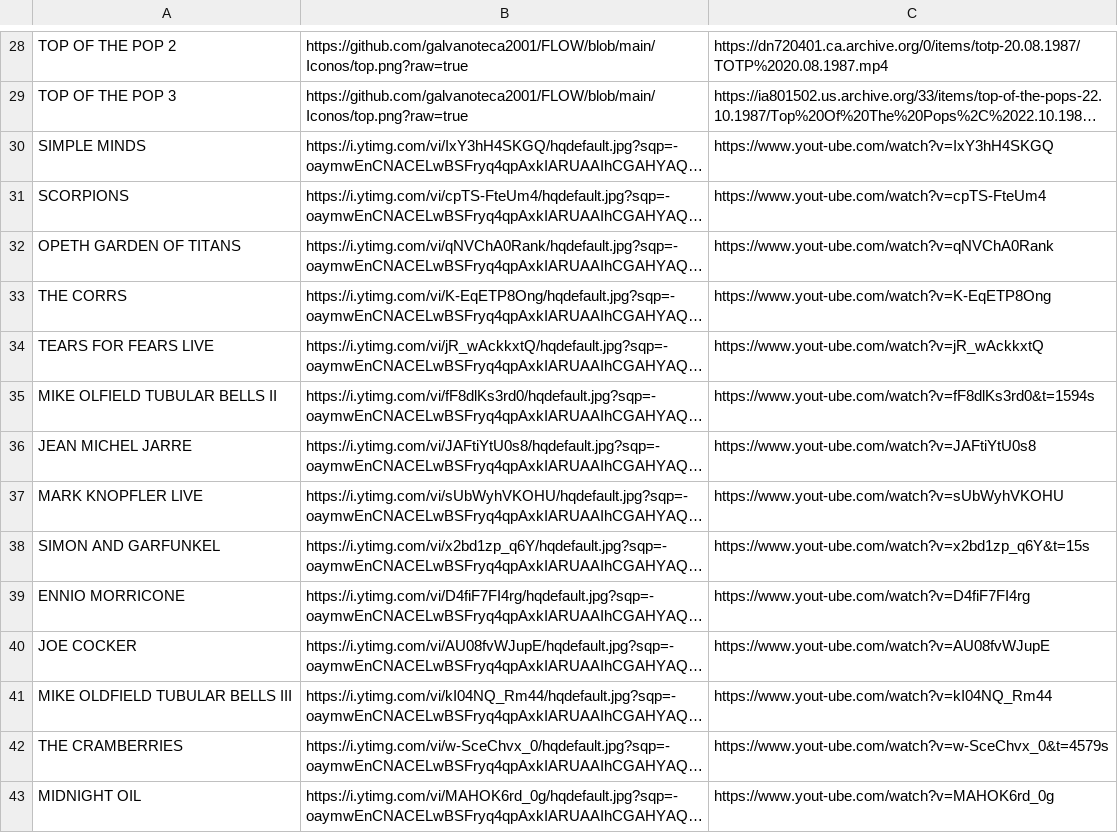
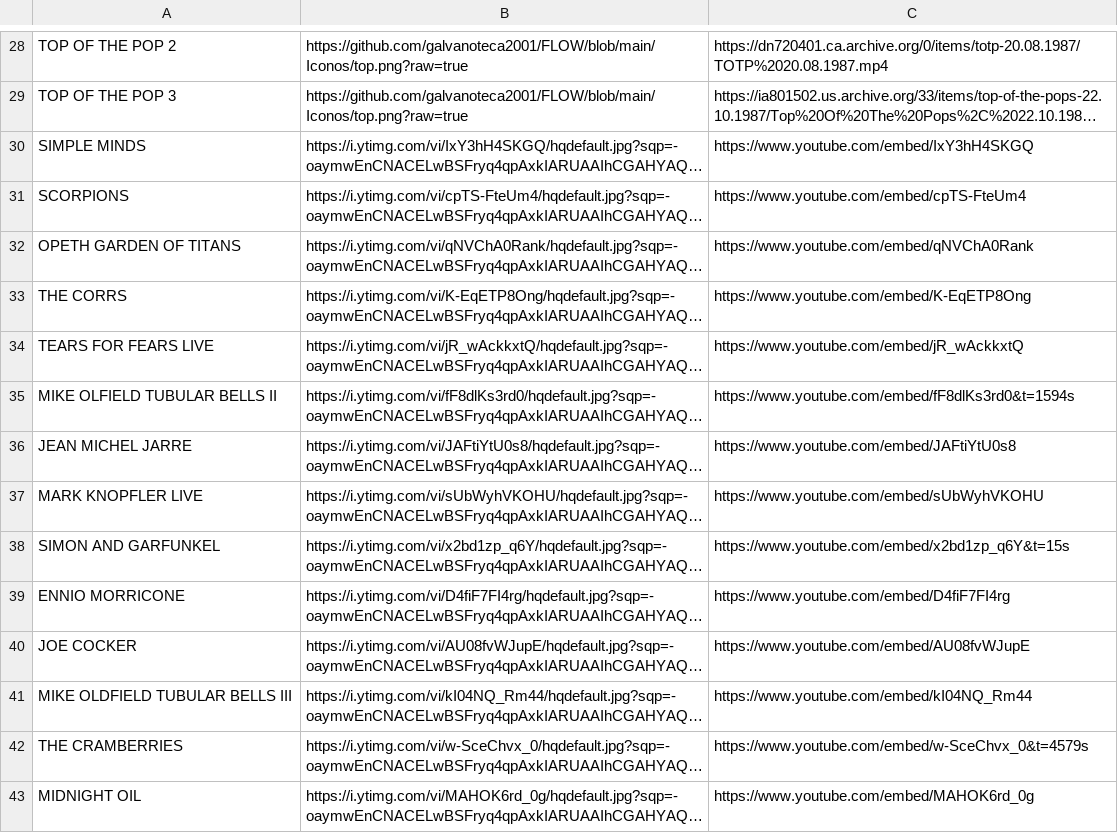
Before and after one commit to galvanoteca2001/FLOW, a CSV file: movie.csv, drawn as a sheet; only a part is shown, gaps mark what is left out; long unchanged cells end in …; the diff covers the shown part only; the diff names each change by its address in the sheet, - before the commit and + after, or states it on an @@ line.

Commit message:
Update movie.csv

```diff
--- a/movie.csv
+++ b/movie.csv
-C30: https://www.yout-ube.com/watch?v=IxY3hH4SKGQ
+C30: https://www.youtube.com/embed/IxY3hH4SKGQ
-C31: https://www.yout-ube.com/watch?v=cpTS-FteUm4
+C31: https://www.youtube.com/embed/cpTS-FteUm4
-C32: https://www.yout-ube.com/watch?v=qNVChA0Rank
+C32: https://www.youtube.com/embed/qNVChA0Rank
-C33: https://www.yout-ube.com/watch?v=K-EqETP8Ong
+C33: https://www.youtube.com/embed/K-EqETP8Ong
-C34: https://www.yout-ube.com/watch?v=jR_wAckkxtQ
+C34: https://www.youtube.com/embed/jR_wAckkxtQ
-C35: https://www.yout-ube.com/watch?v=fF8dlKs3rd0&t=1594s
+C35: https://www.youtube.com/embed/fF8dlKs3rd0&t=1594s
-C36: https://www.yout-ube.com/watch?v=JAFtiYtU0s8
+C36: https://www.youtube.com/embed/JAFtiYtU0s8
-C37: https://www.yout-ube.com/watch?v=sUbWyhVKOHU
+C37: https://www.youtube.com/embed/sUbWyhVKOHU
-C38: https://www.yout-ube.com/watch?v=x2bd1zp_q6Y&t=15s
+C38: https://www.youtube.com/embed/x2bd1zp_q6Y&t=15s
-C39: https://www.yout-ube.com/watch?v=D4fiF7FI4rg
+C39: https://www.youtube.com/embed/D4fiF7FI4rg
-C40: https://www.yout-ube.com/watch?v=AU08fvWJupE
+C40: https://www.youtube.com/embed/AU08fvWJupE
-C41: https://www.yout-ube.com/watch?v=kI04NQ_Rm44
+C41: https://www.youtube.com/embed/kI04NQ_Rm44
-C42: https://www.yout-ube.com/watch?v=w-SceChvx_0&t=4579s
+C42: https://www.youtube.com/embed/w-SceChvx_0&t=4579s
-C43: https://www.yout-ube.com/watch?v=MAHOK6rd_0g
+C43: https://www.youtube.com/embed/MAHOK6rd_0g
```
Also changed, not shown: 126 edited cells elsewhere in this file.
